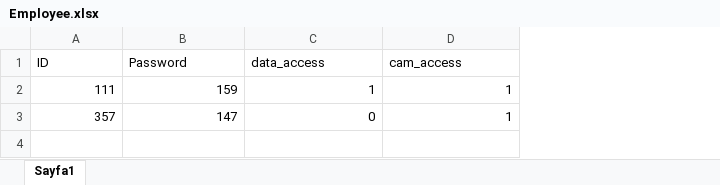
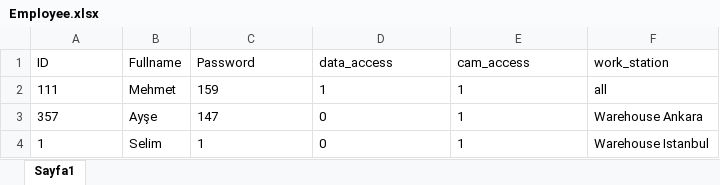
Before and after one commit to BatuhanElitok/Warehouse-Management, an Excel workbook: Employee.xlsx, sheet Sayfa1, drawn as a sheet; values as stored, in another font and other column widths than the file's, no borders; addresses are those after the commit; the diff names each change by its address in the sheet, - before the commit and + after, or states it on an @@ line.

```diff
--- a/Employee.xlsx (sheet Sayfa1)
+++ b/Employee.xlsx (sheet Sayfa1)
+column B (Fullname), rows 2-3: Mehmet | Ayşe
+column F (work_station), rows 2-3: all | Warehouse Ankara
-A2:A3 alignment: right
+A2:A3 alignment: left
-C2:E3 alignment: right
+C2:E3 alignment: left
+row 4: 1 | Selim | 1 | 0 | 1 | Warehouse Istanbul
```
Also changed, not shown: 2 other files.
